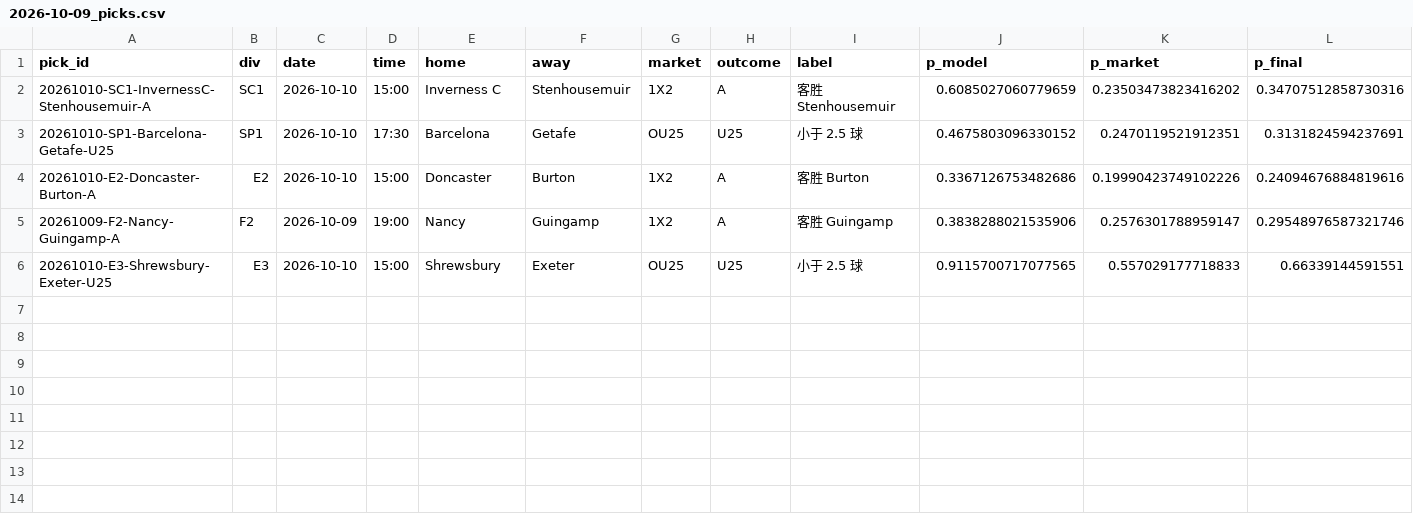
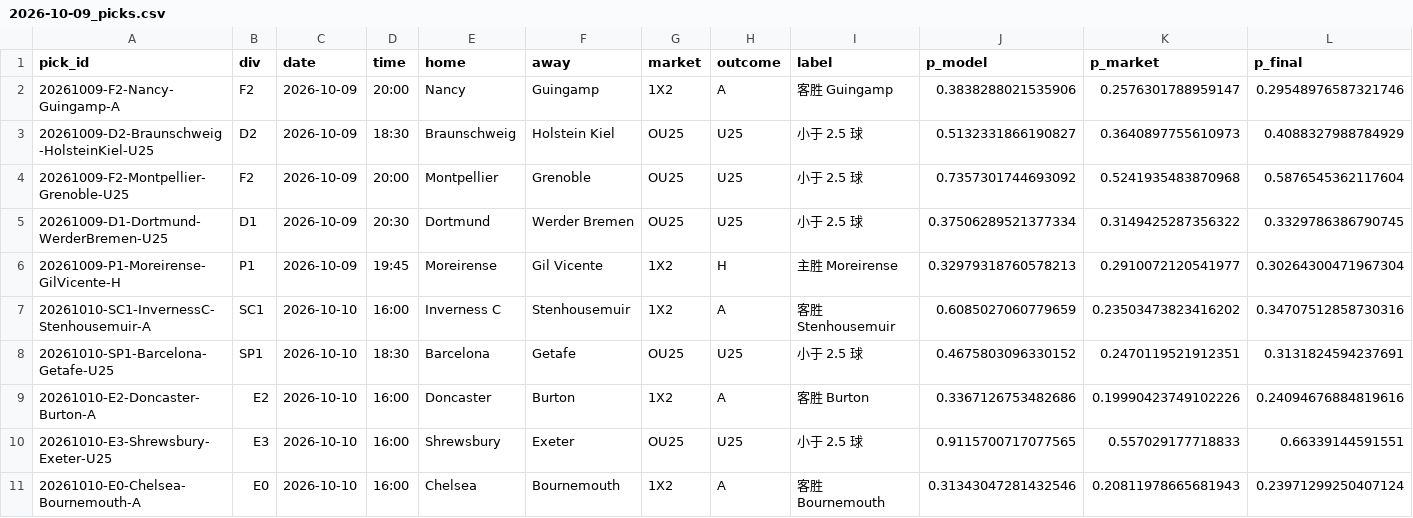
Before and after one commit to PingdaShen/tipico-analysis-bot, a CSV file: reports/2026-10-09_picks.csv, drawn as a sheet; only a part is shown; removed rows and columns are numbered as before the commit, all else as after; rows hold the shown columns only; the diff names each change by its address in the sheet, - before the commit and + after, or states it on an @@ line.

```diff
--- a/reports/2026-10-09_picks.csv
+++ b/reports/2026-10-09_picks.csv
+row 2: 20261009-F2-Nancy-Guingamp-A | F2 | 2026-10-09 | 20:00 | Nancy | Guingamp | 1X2 | A | 客胜 Guingamp | 0.3838288021535906 | 0.2576301788959147 | 0.29548976587321746
+row 3: 20261009-D2-Braunschweig-HolsteinKiel-U25 | D2 | 2026-10-09 | 18:30 | Braunschweig | Holstein Kiel | OU25 | U25 | 小于 2.5 球 | 0.5132331866190827 | 0.3640897755610973 | 0.4088327988784929
+row 4: 20261009-F2-Montpellier-Grenoble-U25 | F2 | 2026-10-09 | 20:00 | Montpellier | Grenoble | OU25 | U25 | 小于 2.5 球 | 0.7357301744693092 | 0.5241935483870968 | 0.5876545362117604
+row 5: 20261009-D1-Dortmund-WerderBremen-U25 | D1 | 2026-10-09 | 20:30 | Dortmund | Werder Bremen | OU25 | U25 | 小于 2.5 球 | 0.37506289521377334 | 0.3149425287356322 | 0.3329786386790745
+row 6: 20261009-P1-Moreirense-GilVicente-H | P1 | 2026-10-09 | 19:45 | Moreirense | Gil Vicente | 1X2 | H | 主胜 Moreirense | 0.32979318760578213 | 0.2910072120541977 | 0.30264300471967304
-D7 (time): 15:00
+D7 (time): 16:00
-D8 (time): 17:30
+D8 (time): 18:30
-D9 (time): 15:00
+D9 (time): 16:00
-row 5: 20261009-F2-Nancy-Guingamp-A | F2 | 2026-10-09 | 19:00 | Nancy | Guingamp | 1X2 | A | 客胜 Guingamp | 0.3838288021535906 | 0.2576301788959147 | 0.29548976587321746
-D10 (time): 15:00
+D10 (time): 16:00
+row 11: 20261010-E0-Chelsea-Bournemouth-A | E0 | 2026-10-10 | 16:00 | Chelsea | Bournemouth | 1X2 | A | 客胜 Bournemouth | 0.31343047281432546 | 0.20811978665681943 | 0.23971299250407124
```
Also changed, not shown: reports/2026-10-09_all.csv, 6 other files.
